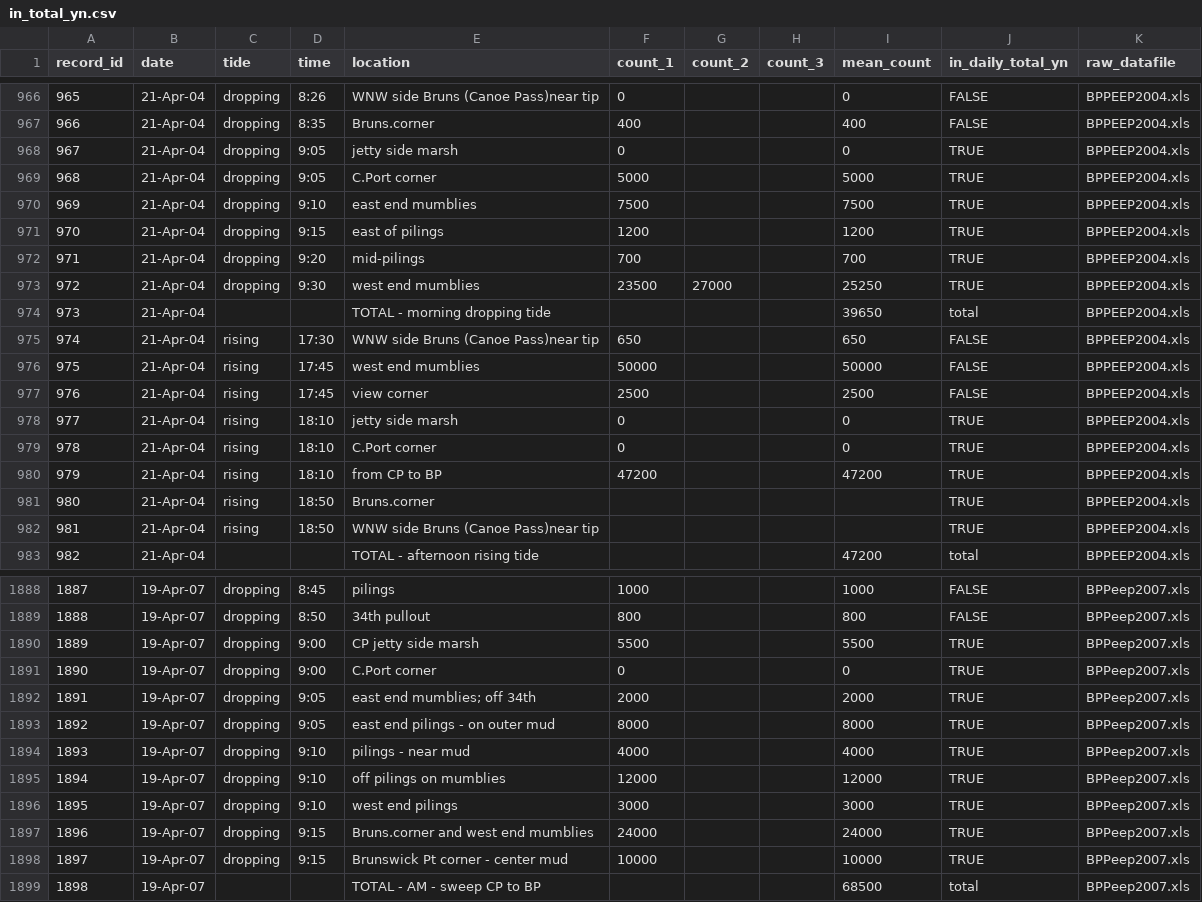
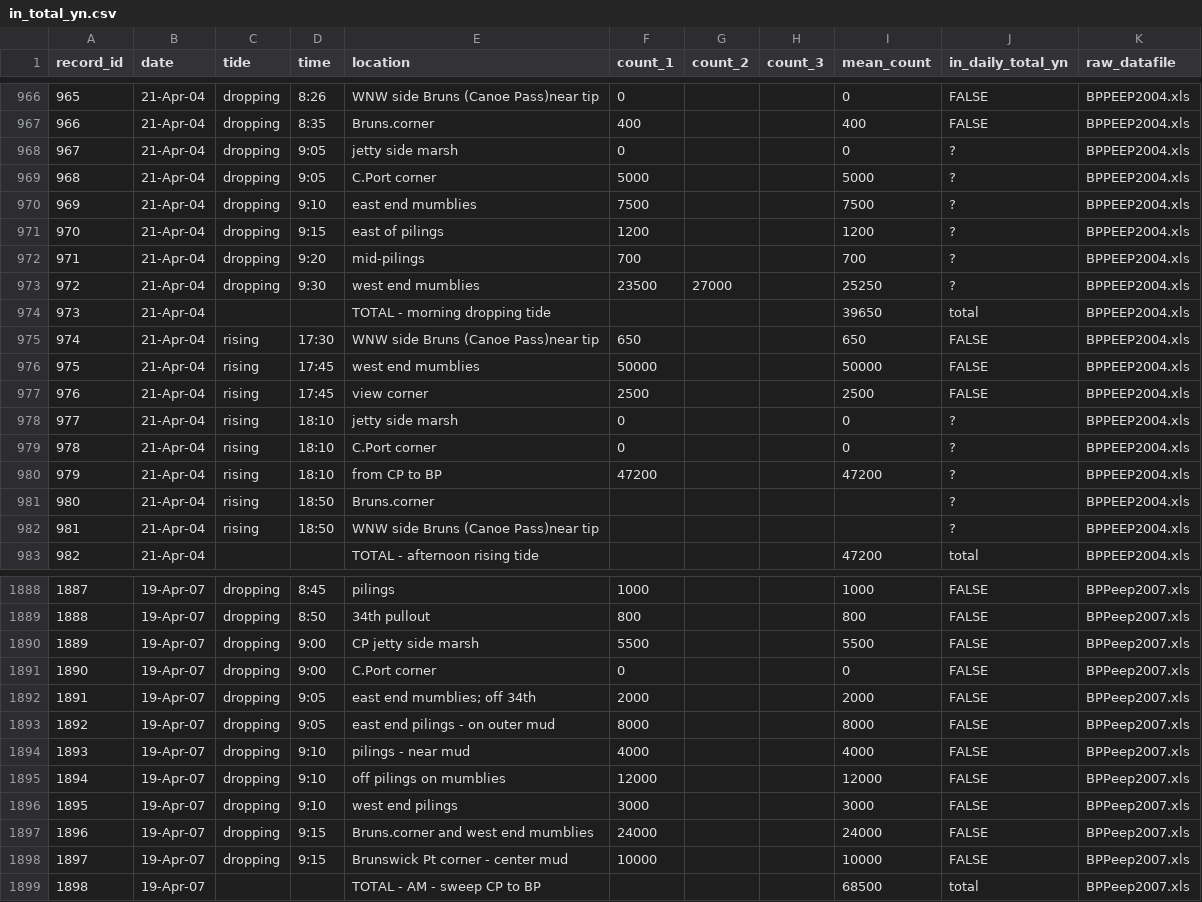
Before and after one commit to popovs/BPPeeps, a CSV file: supporting_files/in_total_yn.csv, drawn as a sheet; only a part is shown, gaps mark what is left out; the diff covers the shown part only.

Commit message:
Update to match Canham et al. 2021 totals

```diff
--- a/supporting_files/in_total_yn.csv
+++ b/supporting_files/in_total_yn.csv
@@ -967,8 +967,8 @@ record_id,date,tide,time,location,count_1,count_2,count_3,mean_count,in_daily_to
 966,21-Apr-04,dropping,8:35,Bruns.corner,400,,,400,FALSE,BPPEEP2004.xls
-967,21-Apr-04,dropping,9:05,jetty side marsh,0,,,0,TRUE,BPPEEP2004.xls
-968,21-Apr-04,dropping,9:05,C.Port corner,5000,,,5000,TRUE,BPPEEP2004.xls
-969,21-Apr-04,dropping,9:10,east end mumblies,7500,,,7500,TRUE,BPPEEP2004.xls
-970,21-Apr-04,dropping,9:15,east of pilings,1200,,,1200,TRUE,BPPEEP2004.xls
-971,21-Apr-04,dropping,9:20,mid-pilings,700,,,700,TRUE,BPPEEP2004.xls
-972,21-Apr-04,dropping,9:30,west end mumblies,23500,27000,,25250,TRUE,BPPEEP2004.xls
+967,21-Apr-04,dropping,9:05,jetty side marsh,0,,,0,?,BPPEEP2004.xls
+968,21-Apr-04,dropping,9:05,C.Port corner,5000,,,5000,?,BPPEEP2004.xls
+969,21-Apr-04,dropping,9:10,east end mumblies,7500,,,7500,?,BPPEEP2004.xls
+970,21-Apr-04,dropping,9:15,east of pilings,1200,,,1200,?,BPPEEP2004.xls
+971,21-Apr-04,dropping,9:20,mid-pilings,700,,,700,?,BPPEEP2004.xls
+972,21-Apr-04,dropping,9:30,west end mumblies,23500,27000,,25250,?,BPPEEP2004.xls
 973,21-Apr-04,,,TOTAL - morning dropping tide,,,,39650,total,BPPEEP2004.xls
@@ -977,7 +977,7 @@ record_id,date,tide,time,location,count_1,count_2,count_3,mean_count,in_daily_to
 976,21-Apr-04,rising,17:45,view corner,2500,,,2500,FALSE,BPPEEP2004.xls
-977,21-Apr-04,rising,18:10,jetty side marsh,0,,,0,TRUE,BPPEEP2004.xls
-978,21-Apr-04,rising,18:10,C.Port corner,0,,,0,TRUE,BPPEEP2004.xls
-979,21-Apr-04,rising,18:10,from CP to BP,47200,,,47200,TRUE,BPPEEP2004.xls
-980,21-Apr-04,rising,18:50,Bruns.corner,,,,,TRUE,BPPEEP2004.xls
-981,21-Apr-04,rising,18:50,WNW side Bruns (Canoe Pass)near tip,,,,,TRUE,BPPEEP2004.xls
+977,21-Apr-04,rising,18:10,jetty side marsh,0,,,0,?,BPPEEP2004.xls
+978,21-Apr-04,rising,18:10,C.Port corner,0,,,0,?,BPPEEP2004.xls
+979,21-Apr-04,rising,18:10,from CP to BP,47200,,,47200,?,BPPEEP2004.xls
+980,21-Apr-04,rising,18:50,Bruns.corner,,,,,?,BPPEEP2004.xls
+981,21-Apr-04,rising,18:50,WNW side Bruns (Canoe Pass)near tip,,,,,?,BPPEEP2004.xls
 982,21-Apr-04,,,TOTAL - afternoon rising tide,,,,47200,total,BPPEEP2004.xls
@@ -1889,11 +1889,11 @@ record_id,date,tide,time,location,count_1,count_2,count_3,mean_count,in_daily_to
 1888,19-Apr-07,dropping,8:50,34th pullout,800,,,800,FALSE,BPPeep2007.xls
-1889,19-Apr-07,dropping,9:00,CP jetty side marsh,5500,,,5500,TRUE,BPPeep2007.xls
-1890,19-Apr-07,dropping,9:00,C.Port corner,0,,,0,TRUE,BPPeep2007.xls
-1891,19-Apr-07,dropping,9:05,east end mumblies; off 34th,2000,,,2000,TRUE,BPPeep2007.xls
-1892,19-Apr-07,dropping,9:05,east end pilings - on outer mud,8000,,,8000,TRUE,BPPeep2007.xls
-1893,19-Apr-07,dropping,9:10,pilings - near mud,4000,,,4000,TRUE,BPPeep2007.xls
-1894,19-Apr-07,dropping,9:10,off pilings on mumblies,12000,,,12000,TRUE,BPPeep2007.xls
-1895,19-Apr-07,dropping,9:10,west end pilings,3000,,,3000,TRUE,BPPeep2007.xls
-1896,19-Apr-07,dropping,9:15,Bruns.corner and west end mumblies,24000,,,24000,TRUE,BPPeep2007.xls
-1897,19-Apr-07,dropping,9:15,Brunswick Pt corner - center mud,10000,,,10000,TRUE,BPPeep2007.xls
+1889,19-Apr-07,dropping,9:00,CP jetty side marsh,5500,,,5500,FALSE,BPPeep2007.xls
+1890,19-Apr-07,dropping,9:00,C.Port corner,0,,,0,FALSE,BPPeep2007.xls
+1891,19-Apr-07,dropping,9:05,east end mumblies; off 34th,2000,,,2000,FALSE,BPPeep2007.xls
+1892,19-Apr-07,dropping,9:05,east end pilings - on outer mud,8000,,,8000,FALSE,BPPeep2007.xls
+1893,19-Apr-07,dropping,9:10,pilings - near mud,4000,,,4000,FALSE,BPPeep2007.xls
+1894,19-Apr-07,dropping,9:10,off pilings on mumblies,12000,,,12000,FALSE,BPPeep2007.xls
+1895,19-Apr-07,dropping,9:10,west end pilings,3000,,,3000,FALSE,BPPeep2007.xls
+1896,19-Apr-07,dropping,9:15,Bruns.corner and west end mumblies,24000,,,24000,FALSE,BPPeep2007.xls
+1897,19-Apr-07,dropping,9:15,Brunswick Pt corner - center mud,10000,,,10000,FALSE,BPPeep2007.xls
 1898,19-Apr-07,,,TOTAL - AM - sweep CP to BP,,,,68500,total,BPPeep2007.xls
```
Also changed, not shown: 108 edited cells elsewhere in this file.
